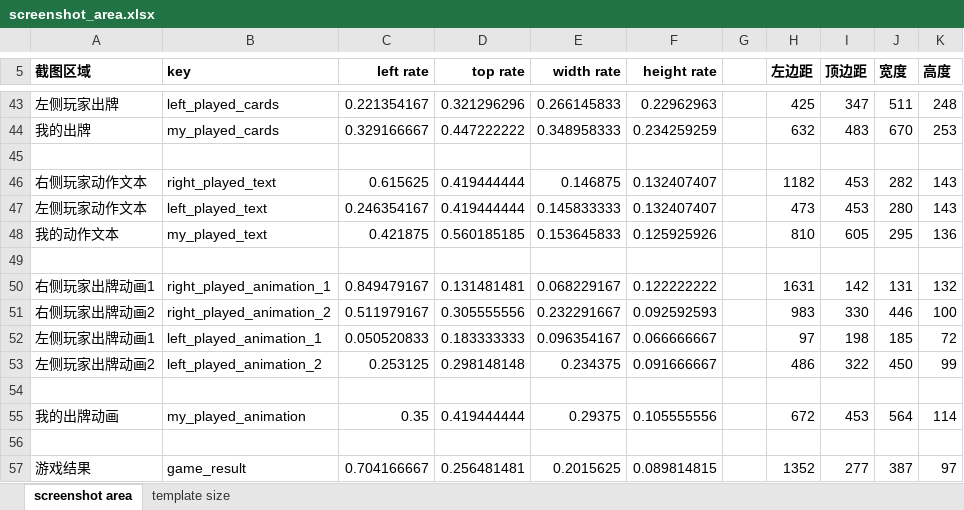
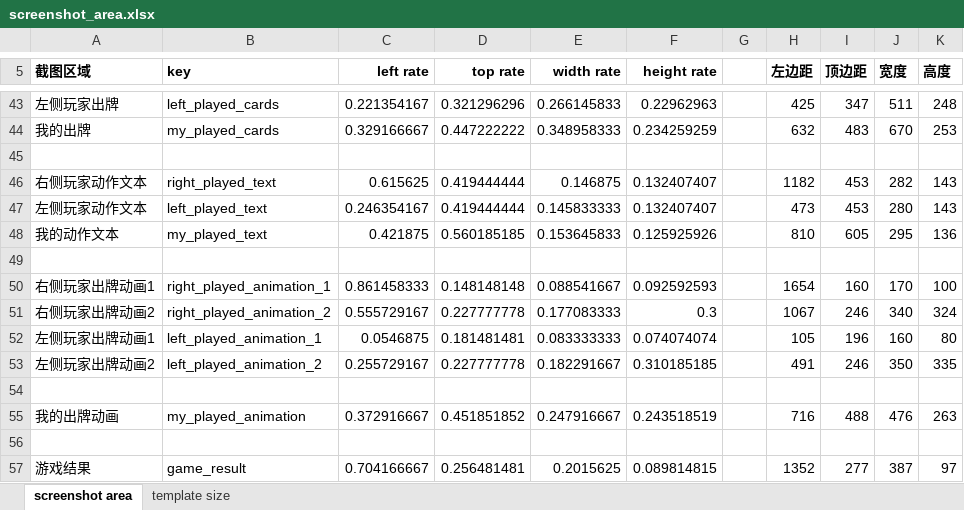
Before and after one commit to zhulei1110/DouZero_AI_auto_play_for_HLDDZ, an Excel workbook: screenshot_area.xlsx, sheet screenshot area, drawn as a sheet; only a part is shown, gaps mark what is left out; values as stored, in another font and other column widths than the file's, no borders; removed rows and columns are numbered as before the commit, all else as after; the diff names each change by its address in the sheet, - before the commit and + after, or states it on an @@ line.

```diff
--- a/screenshot_area.xlsx (sheet screenshot area)
+++ b/screenshot_area.xlsx (sheet screenshot area)
-row 50: 右侧玩家出牌动画1 | right_played_animation_1 | 0.849479167 | 0.131481481 | 0.068229167 | 0.122222222 |  | 1631 | 142 | 131 | 132
-row 51: 右侧玩家出牌动画2 | right_played_animation_2 | 0.511979167 | 0.305555556 | 0.232291667 | 0.092592593 |  | 983 | 330 | 446 | 100
-row 52: 左侧玩家出牌动画1 | left_played_animation_1 | 0.050520833 | 0.183333333 | 0.096354167 | 0.066666667 |  | 97 | 198 | 185 | 72
-row 53: 左侧玩家出牌动画2 | left_played_animation_2 | 0.253125 | 0.298148148 | 0.234375 | 0.091666667 |  | 486 | 322 | 450 | 99
+row 50: 右侧玩家出牌动画1 | right_played_animation_1 | 0.861458333 | 0.148148148 | 0.088541667 | 0.092592593 |  | 1654 | 160 | 170 | 100
+row 51: 右侧玩家出牌动画2 | right_played_animation_2 | 0.555729167 | 0.227777778 | 0.177083333 | 0.3 |  | 1067 | 246 | 340 | 324
+row 52: 左侧玩家出牌动画1 | left_played_animation_1 | 0.0546875 | 0.181481481 | 0.083333333 | 0.074074074 |  | 105 | 196 | 160 | 80
+row 53: 左侧玩家出牌动画2 | left_played_animation_2 | 0.255729167 | 0.227777778 | 0.182291667 | 0.310185185 |  | 491 | 246 | 350 | 335
-row 55: 我的出牌动画 | my_played_animation | 0.35 | 0.419444444 | 0.29375 | 0.105555556 |  | 672 | 453 | 564 | 114
+row 55: 我的出牌动画 | my_played_animation | 0.372916667 | 0.451851852 | 0.247916667 | 0.243518519 |  | 716 | 488 | 476 | 263
```
Also changed, not shown: 9 other files.
